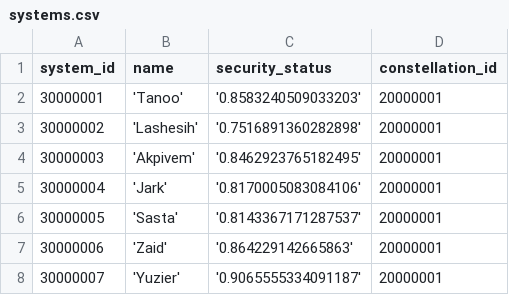
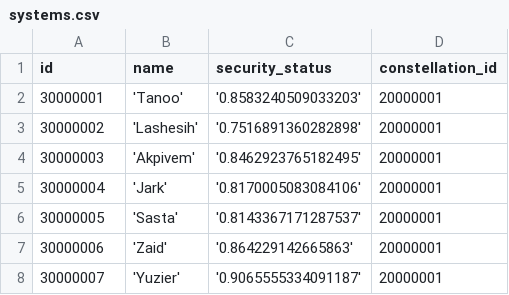
Before and after one commit to ash-weaver/eve-online-general-store-helper, a CSV file: csv/geography/systems.csv, drawn as a sheet; only a part is shown.

```diff
--- a/csv/geography/systems.csv
+++ b/csv/geography/systems.csv
@@ -1,2 +1,2 @@
-system_id,name,security_status,constellation_id,
+id,name,security_status,constellation_id,
 30000001,'Tanoo','0.8583240509033203',20000001,
```
Also changed, not shown: csv/geography/constellations.csv, csv/geography/regions.csv, 1 other file.
